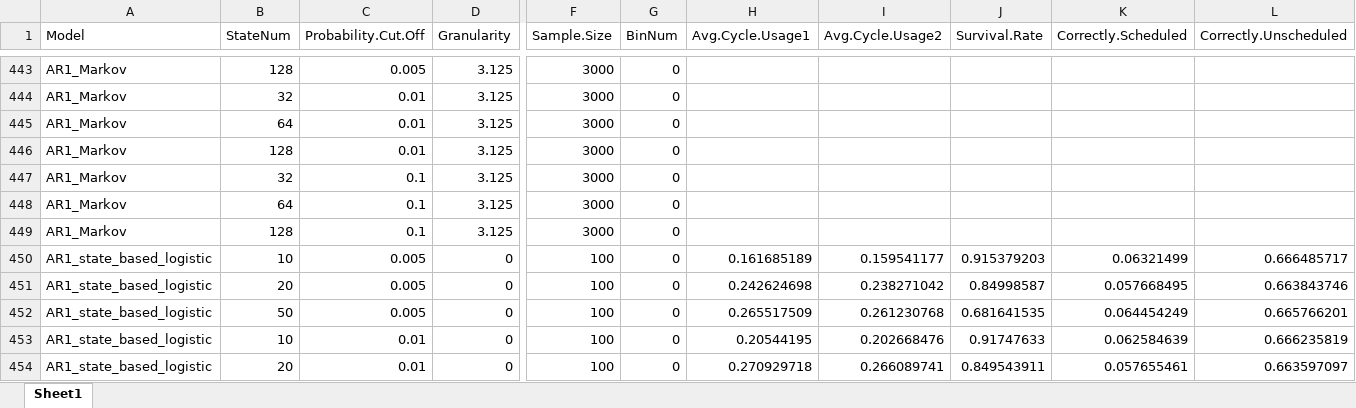
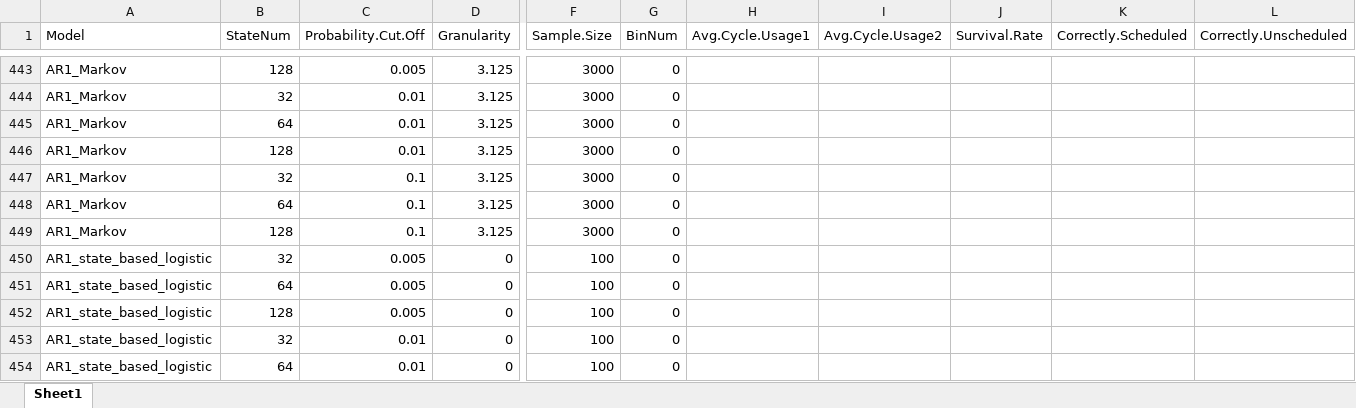
Before and after one commit to carlonlv/SSD-Benchmark-Analysis, an Excel workbook: ForegroundJobScheduler/results/Nonoverlapping windows/summary dynamic (windows,granularity) post adj.xlsx, sheet Sheet1, drawn as a sheet; only a part is shown, gaps mark what is left out; values as stored, in another font and other column widths than the file's, no borders; the diff covers the shown part only; the diff names each change by its address in the sheet, - before the commit and + after, or states it on an @@ line.

```diff
--- a/ForegroundJobScheduler/results/Nonoverlapping windows/summary dynamic (windows,granularity) post adj.xlsx (sheet Sheet1)
+++ b/ForegroundJobScheduler/results/Nonoverlapping windows/summary dynamic (windows,granularity) post adj.xlsx (sheet Sheet1)
-B450 (StateNum): 10
+B450 (StateNum): 32
-H450 (Avg.Cycle.Usage1): 0.161685189
+H450 (Avg.Cycle.Usage1): (empty)
-I450 (Avg.Cycle.Usage2): 0.159541177
+I450 (Avg.Cycle.Usage2): (empty)
-J450 (Survival.Rate): 0.915379203
+J450 (Survival.Rate): (empty)
-K450 (Correctly.Scheduled): 0.06321499
+K450 (Correctly.Scheduled): (empty)
-L450 (Correctly.Unscheduled): 0.666485717
+L450 (Correctly.Unscheduled): (empty)
-B451 (StateNum): 20
+B451 (StateNum): 64
-H451 (Avg.Cycle.Usage1): 0.242624698
+H451 (Avg.Cycle.Usage1): (empty)
-I451 (Avg.Cycle.Usage2): 0.238271042
+I451 (Avg.Cycle.Usage2): (empty)
-J451 (Survival.Rate): 0.84998587
+J451 (Survival.Rate): (empty)
-K451 (Correctly.Scheduled): 0.057668495
+K451 (Correctly.Scheduled): (empty)
-L451 (Correctly.Unscheduled): 0.663843746
+L451 (Correctly.Unscheduled): (empty)
-B452 (StateNum): 50
+B452 (StateNum): 128
-H452 (Avg.Cycle.Usage1): 0.265517509
+H452 (Avg.Cycle.Usage1): (empty)
-I452 (Avg.Cycle.Usage2): 0.261230768
+I452 (Avg.Cycle.Usage2): (empty)
-J452 (Survival.Rate): 0.681641535
+J452 (Survival.Rate): (empty)
-K452 (Correctly.Scheduled): 0.064454249
+K452 (Correctly.Scheduled): (empty)
-L452 (Correctly.Unscheduled): 0.665766201
+L452 (Correctly.Unscheduled): (empty)
-B453 (StateNum): 10
+B453 (StateNum): 32
-H453 (Avg.Cycle.Usage1): 0.20544195
+H453 (Avg.Cycle.Usage1): (empty)
-I453 (Avg.Cycle.Usage2): 0.202668476
+I453 (Avg.Cycle.Usage2): (empty)
-J453 (Survival.Rate): 0.91747633
+J453 (Survival.Rate): (empty)
-K453 (Correctly.Scheduled): 0.062584639
+K453 (Correctly.Scheduled): (empty)
-L453 (Correctly.Unscheduled): 0.666235819
+L453 (Correctly.Unscheduled): (empty)
-B454 (StateNum): 20
+B454 (StateNum): 64
-H454 (Avg.Cycle.Usage1): 0.270929718
+H454 (Avg.Cycle.Usage1): (empty)
-I454 (Avg.Cycle.Usage2): 0.266089741
+I454 (Avg.Cycle.Usage2): (empty)
-J454 (Survival.Rate): 0.849543911
+J454 (Survival.Rate): (empty)
-K454 (Correctly.Scheduled): 0.057655461
+K454 (Correctly.Scheduled): (empty)
-L454 (Correctly.Unscheduled): 0.663597097
+L454 (Correctly.Unscheduled): (empty)
```
Also changed, not shown: 474 edited cells elsewhere in this sheet, ForegroundJobScheduler/results/Nonoverlapping windows/summary disjoint (windows,granularity) post adj.xlsx, ForegroundJobScheduler/results/Nonoverlapping windows/summary disjoint (windows,granularity).xlsx, 3 other files.
